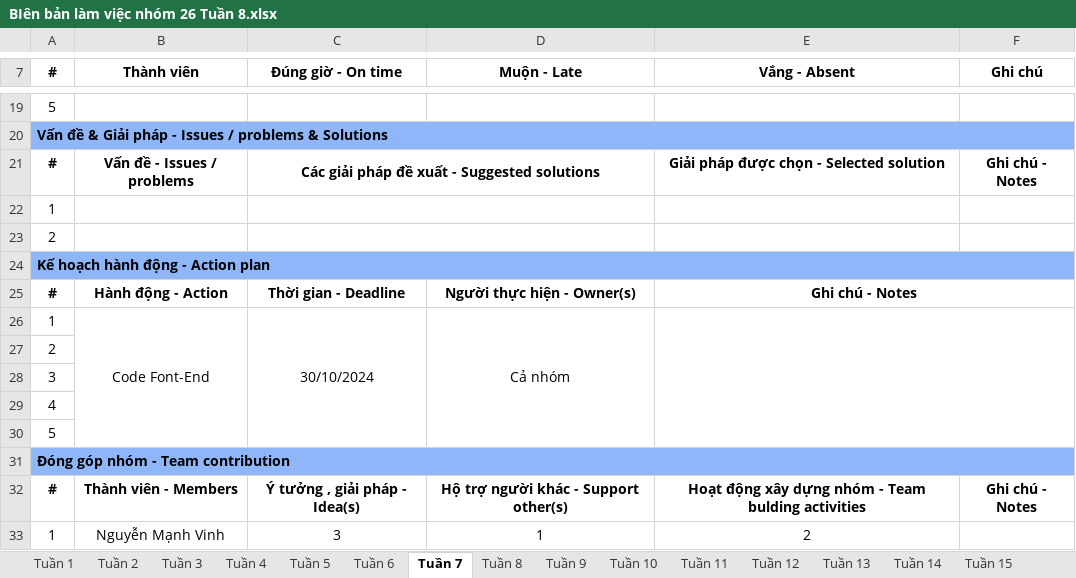
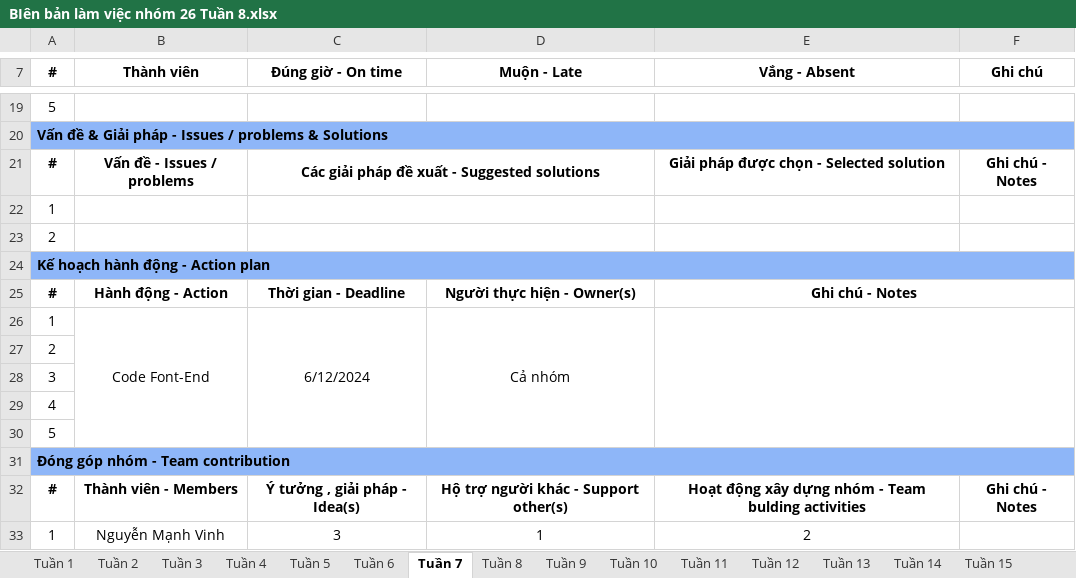
Before and after one commit to Boongss/Bi-n-b-n-k-ho-ch, an Excel workbook: BIên bản làm việc nhóm 26 Tuần 8.xlsx, sheet Tuần 7, drawn as a sheet; only a part is shown, gaps mark what is left out; values as stored, in another font and other column widths than the file's, no borders; the diff names each change by its address in the sheet, - before the commit and + after, or states it on an @@ line.

```diff
--- a/BIên bản làm việc nhóm 26 Tuần 8.xlsx (sheet Tuần 7)
+++ b/BIên bản làm việc nhóm 26 Tuần 8.xlsx (sheet Tuần 7)
-C26 (Đúng giờ - On time): 30/10/2024
+C26 (Đúng giờ - On time): 6/12/2024
```
Also changed, not shown: sheet Tuần 10, sheet Tuần 11, sheet Tuần 9, sheet Tuần 8, Kế hoạch làm việc nhóm 26.xlsx, 3 other files.
